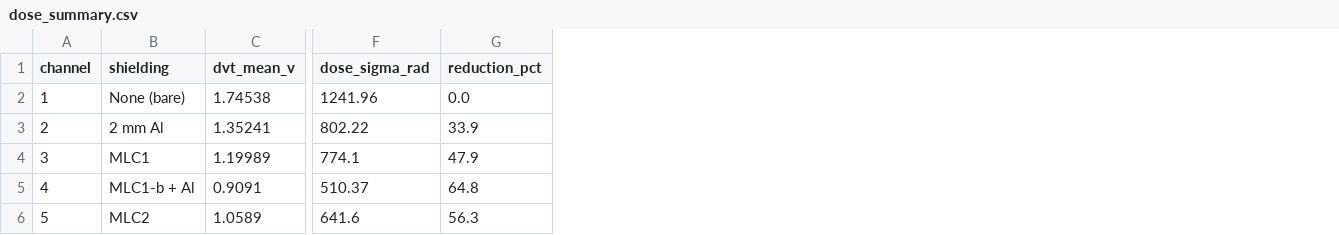
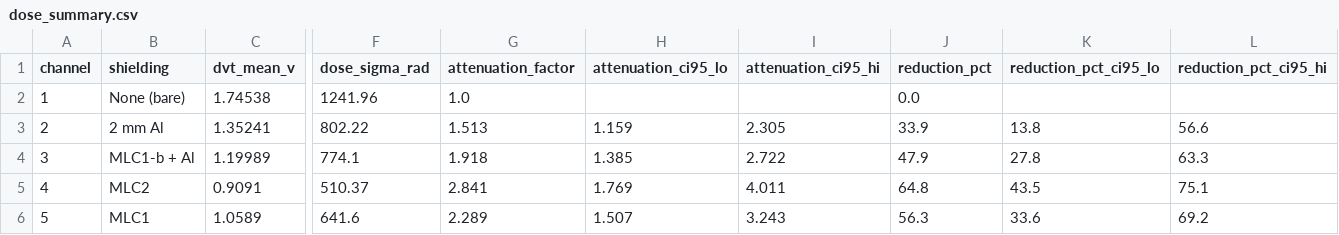
Before and after one commit to Melagen-Labs/radfet_data_analysis, a CSV file: sample_analysis/output/dose_summary.csv, drawn as a sheet; only a part is shown, gaps mark what is left out; the diff names each change by its address in the sheet, - before the commit and + after, or states it on an @@ line.

Commit message:
Enhance dose analysis with Monte Carlo confidence intervals and update calibration curve selection logic

```diff
--- a/sample_analysis/output/dose_summary.csv
+++ b/sample_analysis/output/dose_summary.csv
+column G (attenuation_factor), rows 2-6: 1.0 | 1.513 | 1.918 | 2.841 | 2.289
+column H (attenuation_ci95_lo), rows 3-6: 1.159 | 1.385 | 1.769 | 1.507
+column I (attenuation_ci95_hi), rows 3-6: 2.305 | 2.722 | 4.011 | 3.243
+column K (reduction_pct_ci95_lo), rows 3-6: 13.8 | 27.8 | 43.5 | 33.6
+column L (reduction_pct_ci95_hi), rows 3-6: 56.6 | 63.3 | 75.1 | 69.2
-B4 (shielding): MLC1
+B4 (shielding): MLC1-b + Al
-B5 (shielding): MLC1-b + Al
+B5 (shielding): MLC2
-B6 (shielding): MLC2
+B6 (shielding): MLC1
```
Also changed, not shown: 3 other files.
